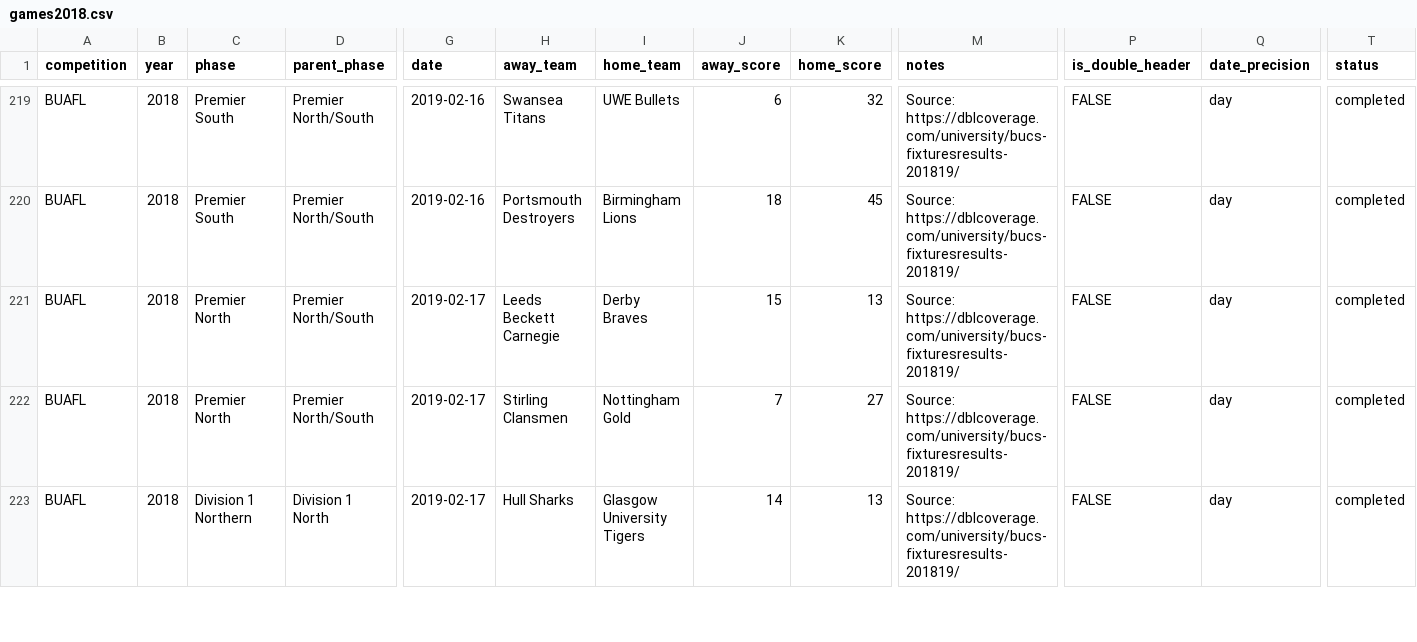
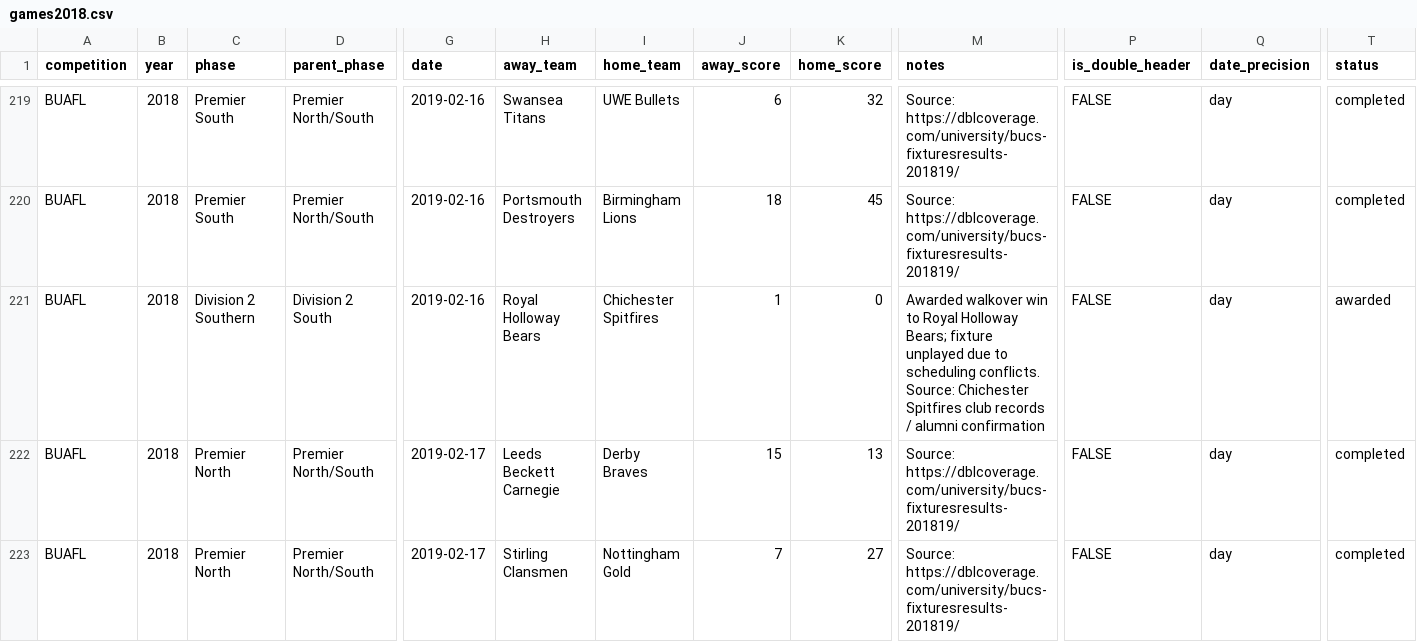
Before and after one commit to brynprice/uk-american-football, a CSV file: data/BUAFL/games2018.csv, drawn as a sheet; only a part is shown, gaps mark what is left out; the shorter side is filled out with more unchanged rows; rows hold the shown columns only; the diff names each change by its address in the sheet, - before the commit and + after, or states it on an @@ line.

Commit message:
feat(archive): approve proposal and record 2018 Chichester vs Royal Holloway walkover

```diff
--- a/data/BUAFL/games2018.csv
+++ b/data/BUAFL/games2018.csv
+row 221: BUAFL | 2018 | Division 2 Southern | Division 2 South | 2019-02-16 | Royal Holloway Bears | Chichester Spitfires | 1 | 0 | Awarded walkover win to Royal Holloway Bears; fixture unplayed due to scheduling conflicts. Source: Chichester Spitfires club records / alumni confirmation | FALSE | day | awarded
```
